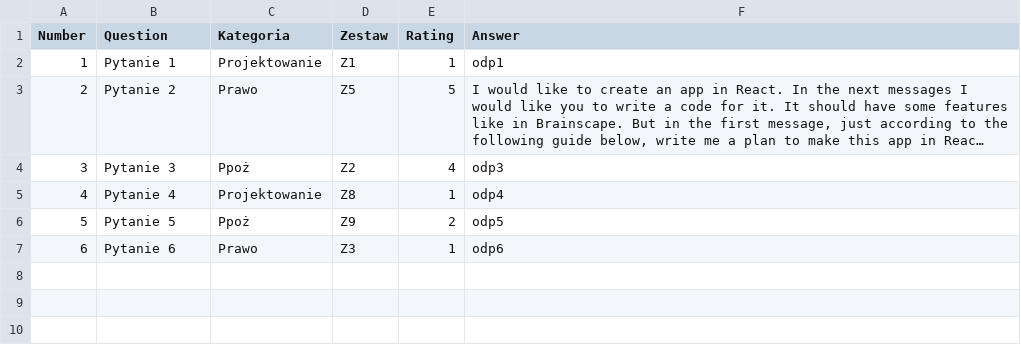
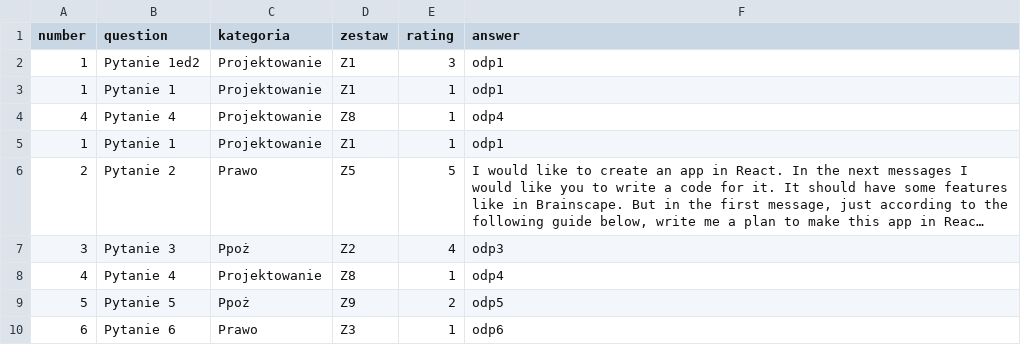
Before and after one commit to adriansstudia/UB2024-APP, a CSV file: UB2024_2024_09_08_20_46.csv (was lista1.csv), drawn as a sheet; long unchanged cells end in ….

```diff
--- a/lista1.csv
+++ b/UB2024_2024_09_08_20_46.csv
@@ -1,2 +1,5 @@
-Number;Question;Kategoria;Zestaw;Rating;Answer
+number;question;kategoria;zestaw;rating;answer
+1;Pytanie 1ed2;Projektowanie;Z1;3;odp1
+1;Pytanie 1;Projektowanie;Z1;1;odp1
+4;Pytanie 4;Projektowanie;Z8;1;odp4
 1;Pytanie 1;Projektowanie;Z1;1;odp1
```
Also changed, not shown: 28 other files.
